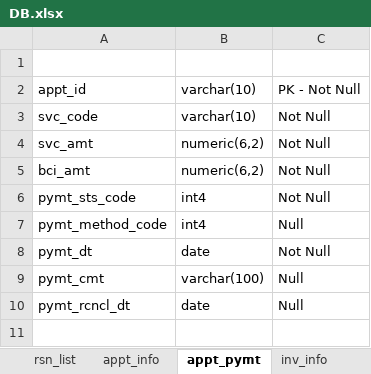
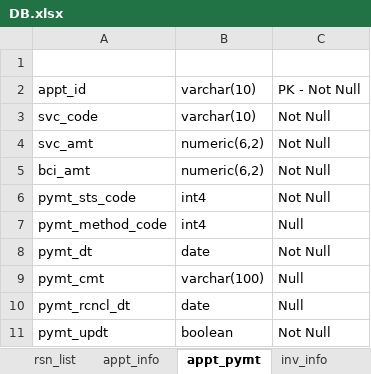
Before and after one commit to allamigit/SecurePrints, an Excel workbook: src/main/resources/data/DB.xlsx, sheet appt_pymt, drawn as a sheet; values as stored, in another font and other column widths than the file's, no borders; the diff names each change by its address in the sheet, - before the commit and + after, or states it on an @@ line.

Commit message:
Add new column to expense and payment tables

```diff
--- a/src/main/resources/data/DB.xlsx (sheet appt_pymt)
+++ b/src/main/resources/data/DB.xlsx (sheet appt_pymt)
+row 11: pymt_updt | boolean | Not Null
```
Also changed, not shown: sheet exp_info, 7 other files.
